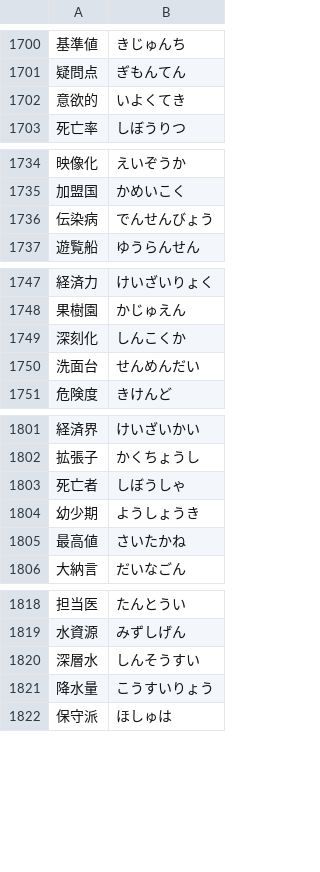
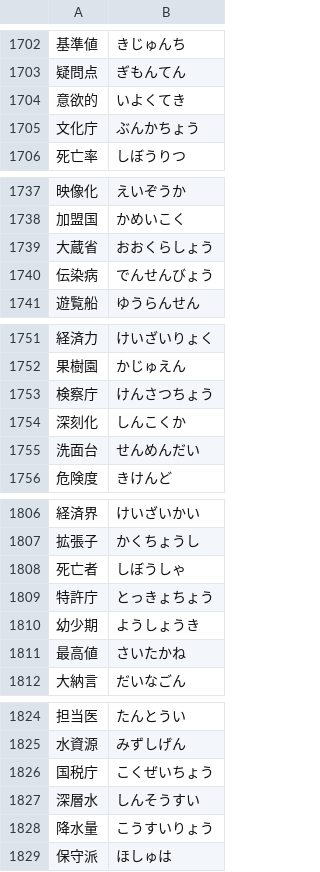
Before and after one commit to marmooo/type-yomi, a TSV file: docs/data/6.tsv, drawn as a sheet; only a part is shown, gaps mark what is left out; the diff covers the shown part only.

```diff
--- a/docs/data/6.tsv
+++ b/docs/data/6.tsv
@@ -1702,2 +1704,3 @@
 意欲的	いよくてき
+文化庁	ぶんかちょう
 死亡率	しぼうりつ
@@ -1735,2 +1738,3 @@
 加盟国	かめいこく
+大蔵省	おおくらしょう
 伝染病	でんせんびょう
@@ -1748,2 +1752,3 @@
 果樹園	かじゅえん
+検察庁	けんさつちょう
 深刻化	しんこくか
@@ -1803,2 +1808,3 @@
 死亡者	しぼうしゃ
+特許庁	とっきょちょう
 幼少期	ようしょうき
@@ -1819,2 +1825,3 @@
 水資源	みずしげん
+国税庁	こくぜいちょう
 深層水	しんそうすい
```
Also changed, not shown: 4 added rows and 2 removed rows elsewhere in this file, docs/data/4.tsv, docs/data/5.tsv, 17 other files.
